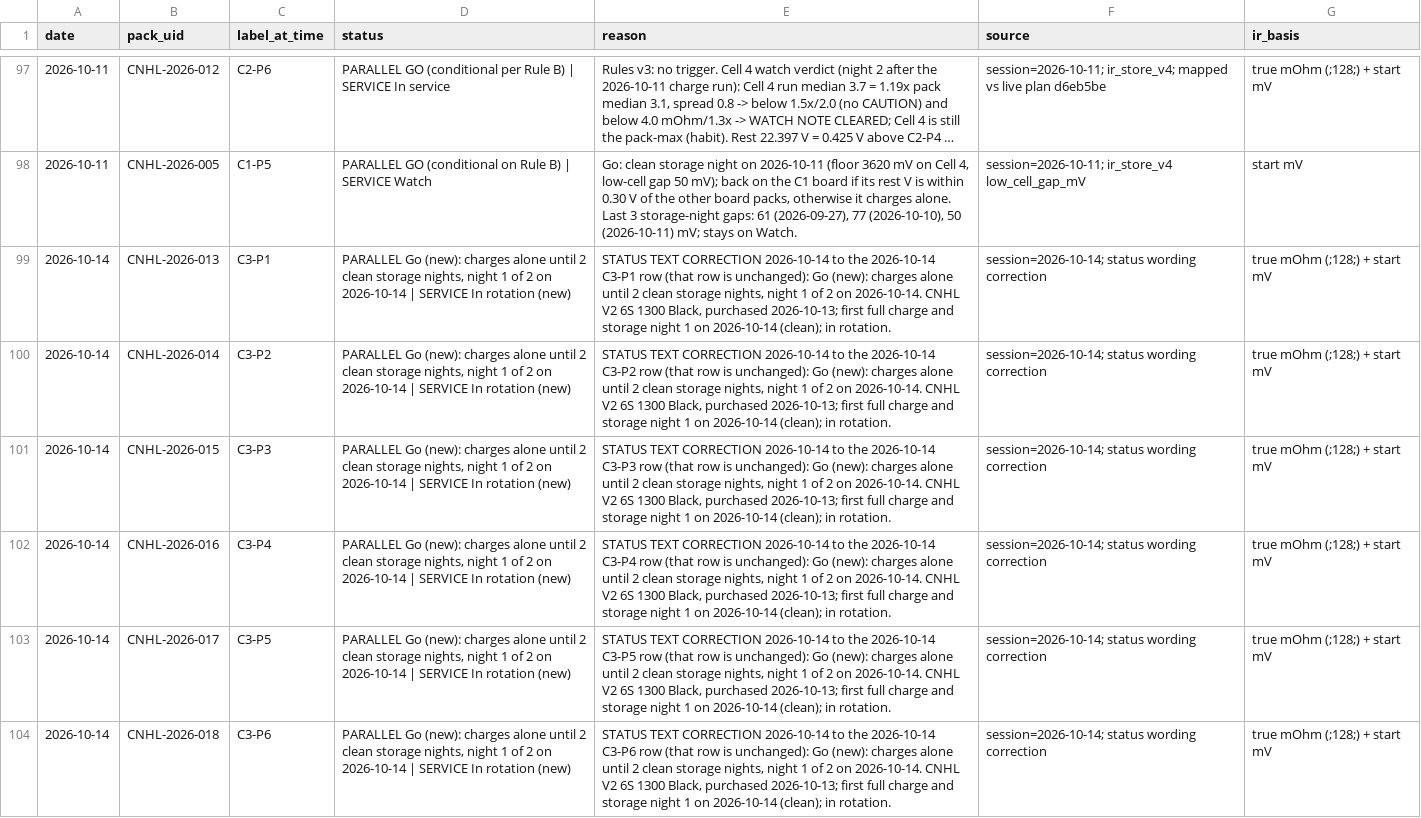
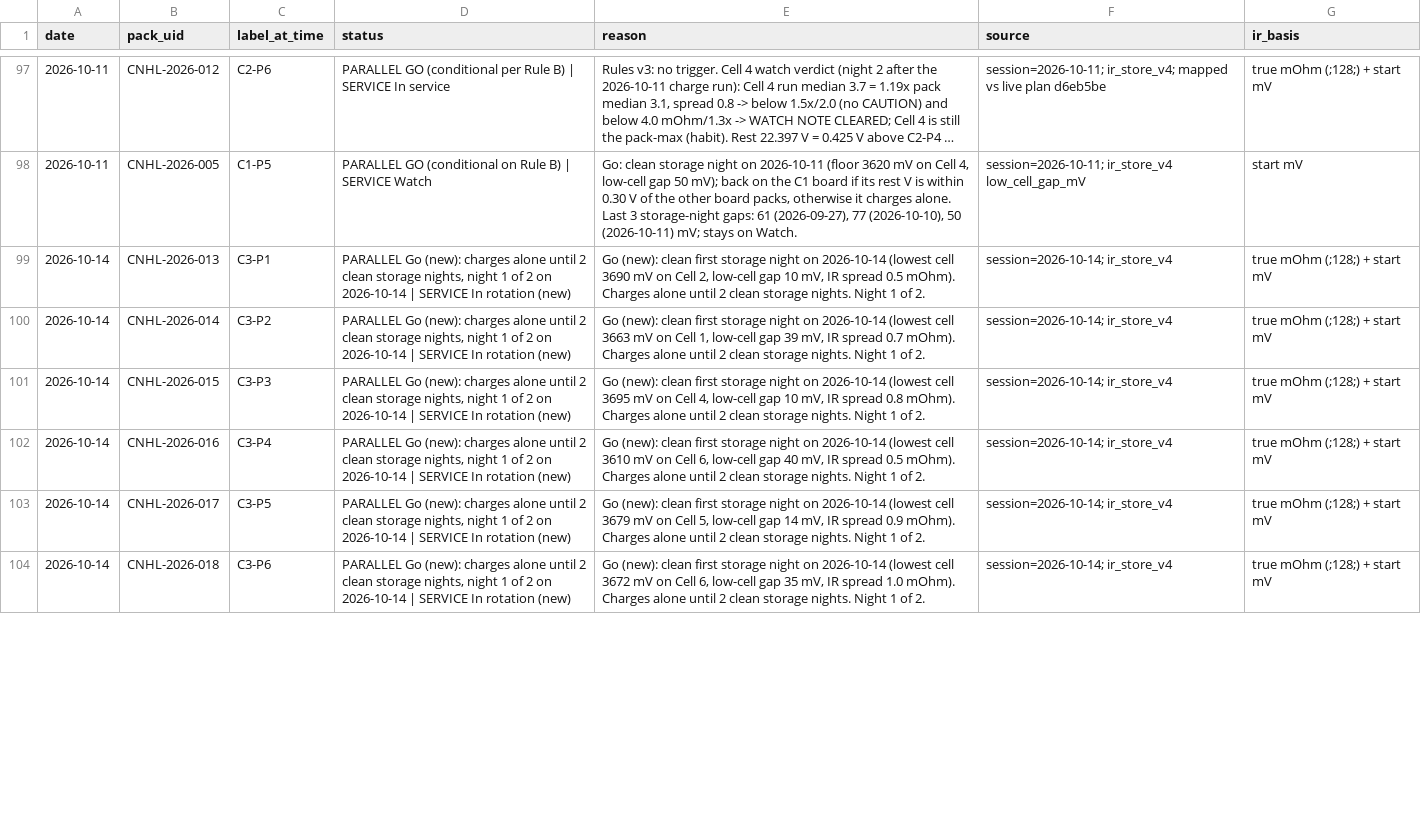
Before and after one commit to crpearson/site, a CSV file: data/v2/status_calls.csv, drawn as a sheet; only a part is shown, gaps mark what is left out; long unchanged cells end in …; the diff covers the shown part only; the diff names each change by its address in the sheet, - before the commit and + after, or states it on an @@ line.

```diff
--- a/data/v2/status_calls.csv
+++ b/data/v2/status_calls.csv
-E99 (reason): STATUS TEXT CORRECTION 2026-10-14 to the 2026-10-14 C3-P1 row (that row is unchanged): Go (new): charges alone until 2 clean storage nights, night 1 of 2 on 2026-10-14. CNHL V2 6S 1300 Black, purchased 2026-10-13; first full charge and storage night 1 on 2026-10-14 (clean); in rotation.
+E99 (reason): Go (new): clean first storage night on 2026-10-14 (lowest cell 3690 mV on Cell 2, low-cell gap 10 mV, IR spread 0.5 mOhm). Charges alone until 2 clean storage nights. Night 1 of 2.
-F99:F104 (source): session=2026-10-14; status wording correction
+F99:F104 (source): session=2026-10-14; ir_store_v4
-E100 (reason): STATUS TEXT CORRECTION 2026-10-14 to the 2026-10-14 C3-P2 row (that row is unchanged): Go (new): charges alone until 2 clean storage nights, night 1 of 2 on 2026-10-14. CNHL V2 6S 1300 Black, purchased 2026-10-13; first full charge and storage night 1 on 2026-10-14 (clean); in rotation.
+E100 (reason): Go (new): clean first storage night on 2026-10-14 (lowest cell 3663 mV on Cell 1, low-cell gap 39 mV, IR spread 0.7 mOhm). Charges alone until 2 clean storage nights. Night 1 of 2.
-E101 (reason): STATUS TEXT CORRECTION 2026-10-14 to the 2026-10-14 C3-P3 row (that row is unchanged): Go (new): charges alone until 2 clean storage nights, night 1 of 2 on 2026-10-14. CNHL V2 6S 1300 Black, purchased 2026-10-13; first full charge and storage night 1 on 2026-10-14 (clean); in rotation.
+E101 (reason): Go (new): clean first storage night on 2026-10-14 (lowest cell 3695 mV on Cell 4, low-cell gap 10 mV, IR spread 0.8 mOhm). Charges alone until 2 clean storage nights. Night 1 of 2.
-E102 (reason): STATUS TEXT CORRECTION 2026-10-14 to the 2026-10-14 C3-P4 row (that row is unchanged): Go (new): charges alone until 2 clean storage nights, night 1 of 2 on 2026-10-14. CNHL V2 6S 1300 Black, purchased 2026-10-13; first full charge and storage night 1 on 2026-10-14 (clean); in rotation.
+E102 (reason): Go (new): clean first storage night on 2026-10-14 (lowest cell 3610 mV on Cell 6, low-cell gap 40 mV, IR spread 0.5 mOhm). Charges alone until 2 clean storage nights. Night 1 of 2.
-E103 (reason): STATUS TEXT CORRECTION 2026-10-14 to the 2026-10-14 C3-P5 row (that row is unchanged): Go (new): charges alone until 2 clean storage nights, night 1 of 2 on 2026-10-14. CNHL V2 6S 1300 Black, purchased 2026-10-13; first full charge and storage night 1 on 2026-10-14 (clean); in rotation.
+E103 (reason): Go (new): clean first storage night on 2026-10-14 (lowest cell 3679 mV on Cell 5, low-cell gap 14 mV, IR spread 0.9 mOhm). Charges alone until 2 clean storage nights. Night 1 of 2.
-E104 (reason): STATUS TEXT CORRECTION 2026-10-14 to the 2026-10-14 C3-P6 row (that row is unchanged): Go (new): charges alone until 2 clean storage nights, night 1 of 2 on 2026-10-14. CNHL V2 6S 1300 Black, purchased 2026-10-13; first full charge and storage night 1 on 2026-10-14 (clean); in rotation.
+E104 (reason): Go (new): clean first storage night on 2026-10-14 (lowest cell 3672 mV on Cell 6, low-cell gap 35 mV, IR spread 1.0 mOhm). Charges alone until 2 clean storage nights. Night 1 of 2.
```
Also changed, not shown: 12 added rows and 14 edited cells elsewhere in this file, data/v2/packs.csv, 22 other files.
